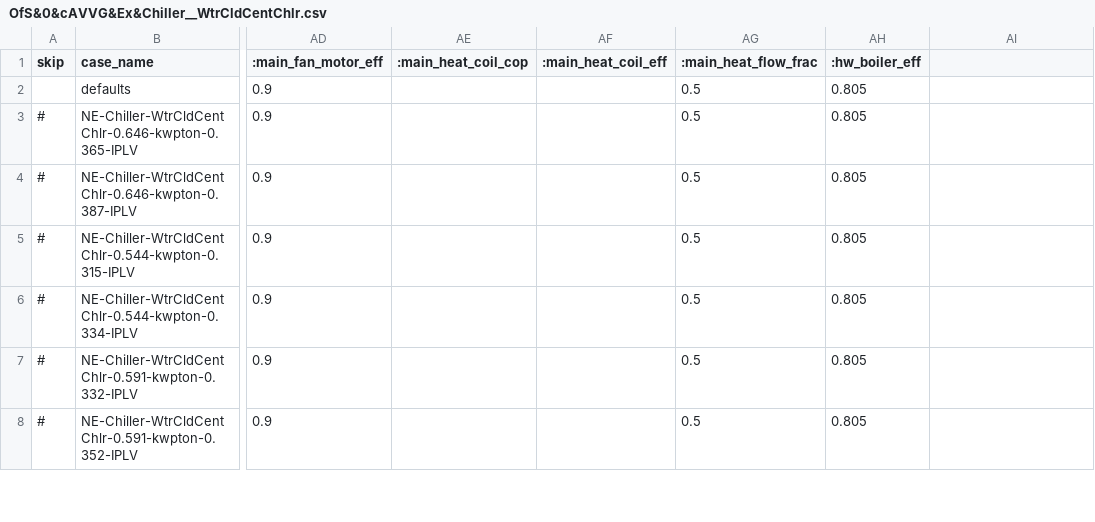
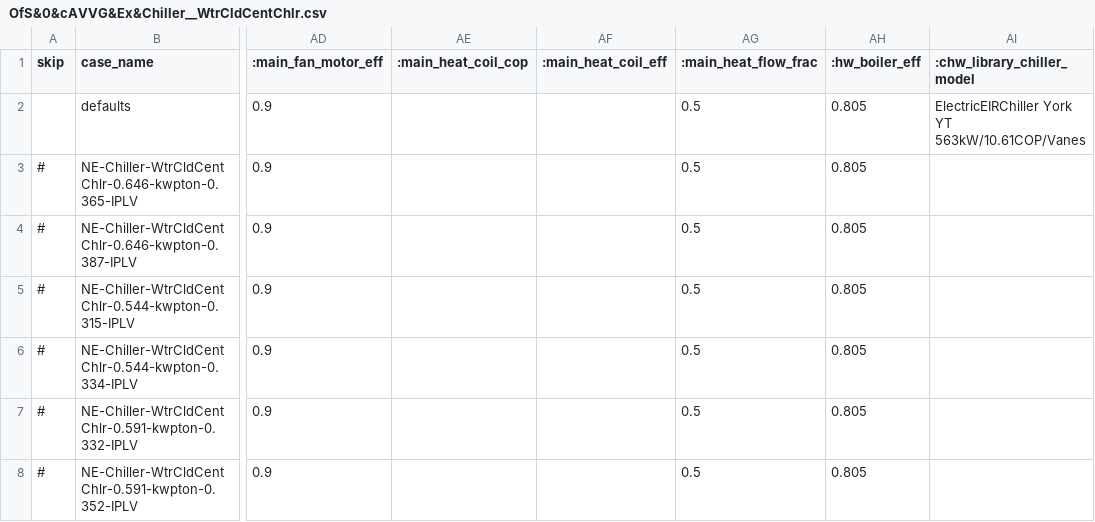
Before and after one commit to simularis/DEER-Prototypes-EnergyPlus, a CSV file: commercial measures/SWHC005-05 Water Cooled Chiller/IPLV testbed/cases/OfS&0&cAVVG&Ex&Chiller__WtrCldCentChlr.csv, drawn as a sheet; only a part is shown, gaps mark what is left out; the diff names each change by its address in the sheet, - before the commit and + after, or states it on an @@ line.

Commit message:
Apply library parameter to chw template

```diff
--- a/commercial measures/SWHC005-05 Water Cooled Chiller/IPLV testbed/cases/OfS&0&cAVVG&Ex&Chiller__WtrCldCentChlr.csv
+++ b/commercial measures/SWHC005-05 Water Cooled Chiller/IPLV testbed/cases/OfS&0&cAVVG&Ex&Chiller__WtrCldCentChlr.csv
-AI1: (empty)
+AI1: :chw_library_chiller_model
-AI2 (:chw_library_chiller_model): (empty)
+AI2 (:chw_library_chiller_model): ElectricEIRChiller York YT 563kW/10.61COP/Vanes
```
Also changed, not shown: 1 other file.
